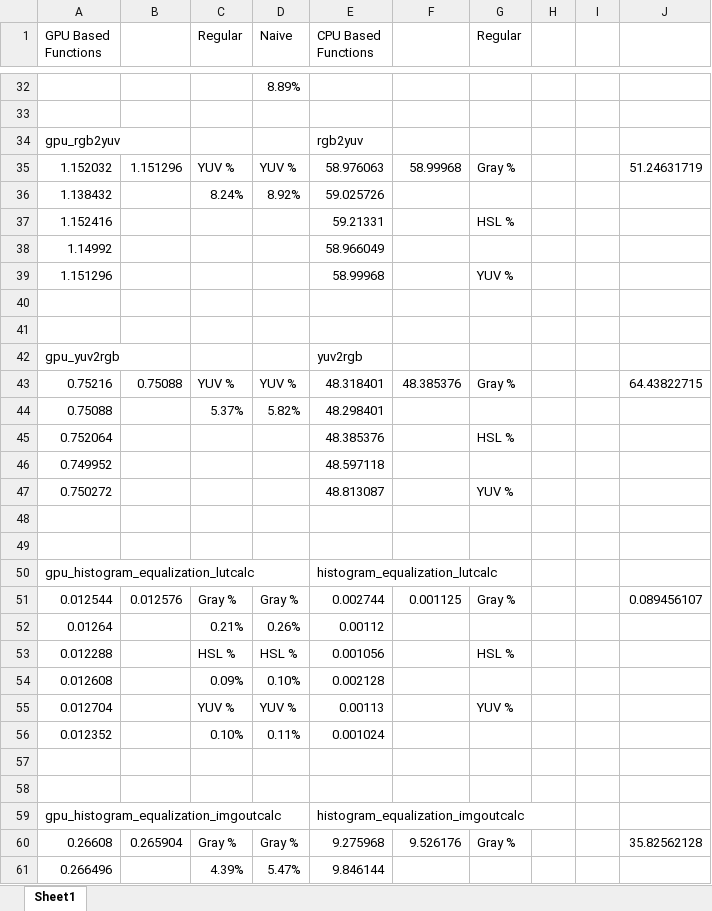
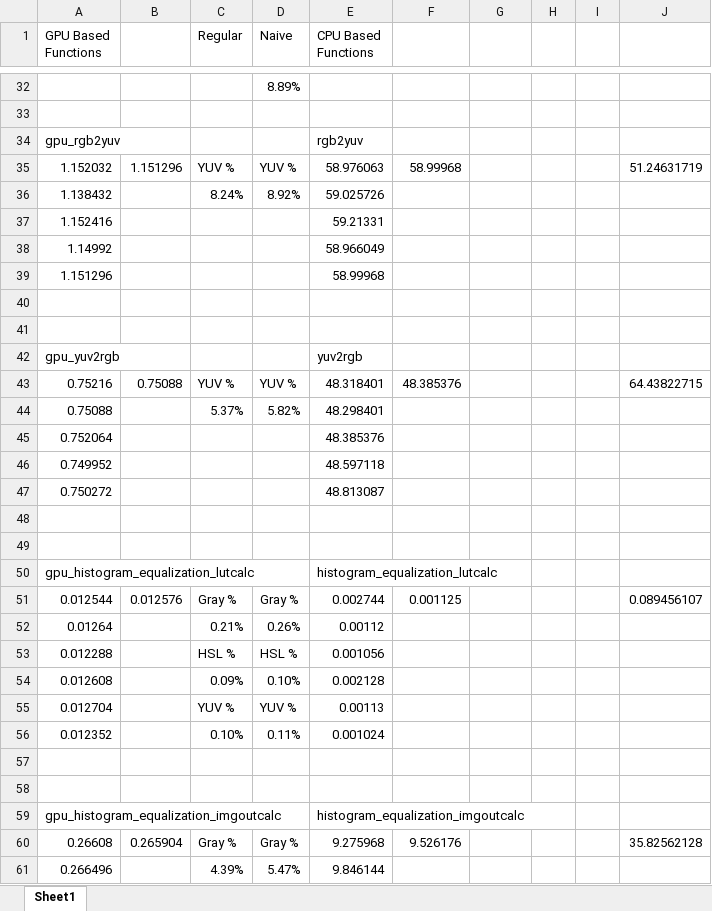
Before and after one commit to kptnkrnch/CMPT-431-A3, an Excel workbook: times.xlsx, sheet Sheet1, drawn as a sheet; only a part is shown, gaps mark what is left out; values as stored, in another font and other column widths than the file's, no borders; the diff covers the shown part only; the diff names each change by its address in the sheet, - before the commit and + after, or states it on an @@ line.

```diff
--- a/times.xlsx (sheet Sheet1)
+++ b/times.xlsx (sheet Sheet1)
-G1: Regular
+G1: (empty)
-G35: Gray %
+G35: (empty)
-G37: HSL %
+G37: (empty)
-G39: YUV %
+G39: (empty)
-G43: Gray %
+G43: (empty)
-G45: HSL %
+G45: (empty)
-G47: YUV %
+G47: (empty)
-G51: Gray %
+G51: (empty)
-G53: HSL %
+G53: (empty)
-G55: YUV %
+G55: (empty)
-G60: Gray %
+G60: (empty)
```
Also changed, not shown: 14 added rows and 11 edited cells elsewhere in this sheet, 1 other file.
